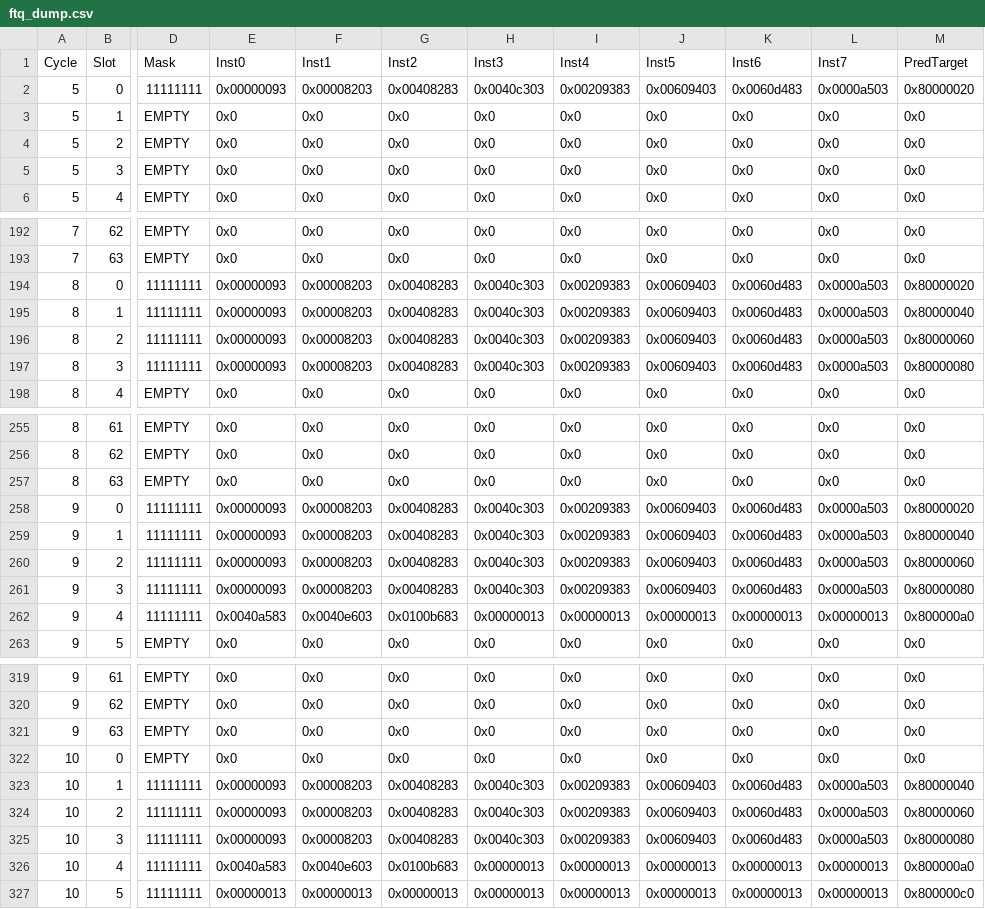
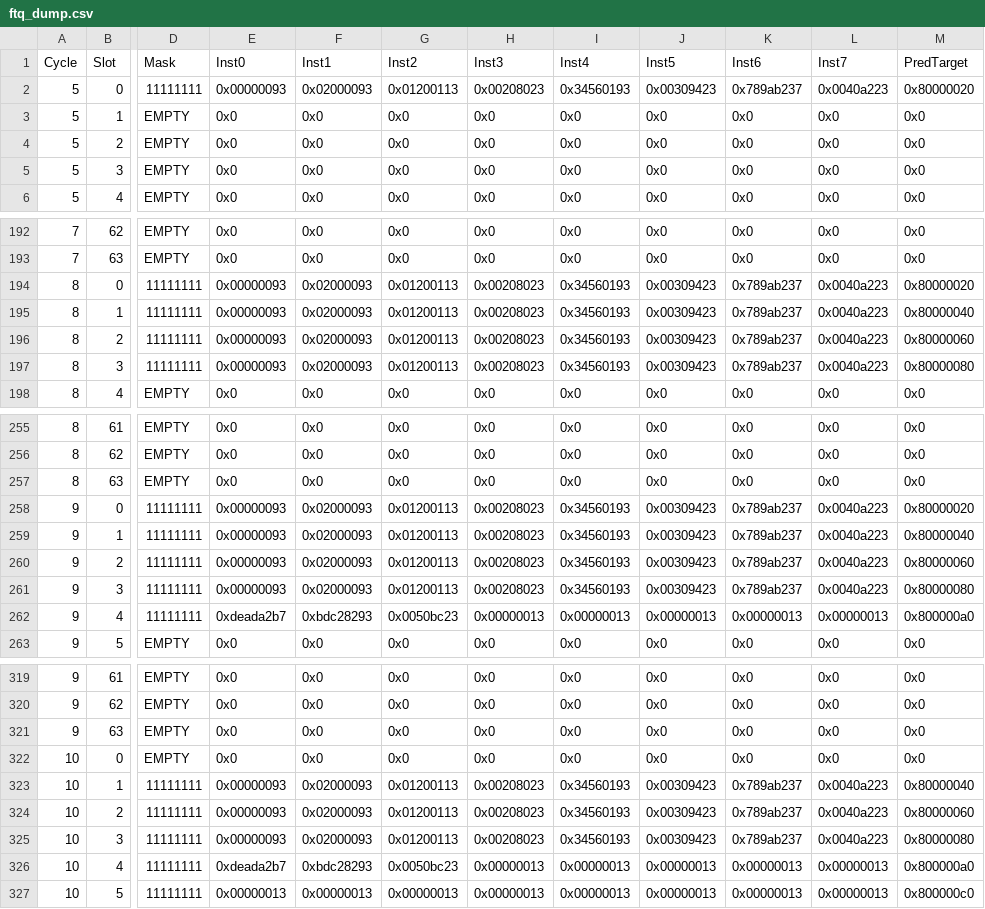
Before and after one commit to emeraldsoft3/zaqal, a CSV file: ftq_dump.csv, drawn as a sheet; only a part is shown, gaps mark what is left out; the diff covers the shown part only; the diff names each change by its address in the sheet, - before the commit and + after, or states it on an @@ line.

```diff
--- a/ftq_dump.csv
+++ b/ftq_dump.csv
-F2 (Inst1): 0x00008203
+F2 (Inst1): 0x02000093
-G2 (Inst2): 0x00408283
+G2 (Inst2): 0x01200113
-H2 (Inst3): 0x0040c303
+H2 (Inst3): 0x00208023
-I2 (Inst4): 0x00209383
+I2 (Inst4): 0x34560193
-J2 (Inst5): 0x00609403
+J2 (Inst5): 0x00309423
-K2 (Inst6): 0x0060d483
+K2 (Inst6): 0x789ab237
-L2 (Inst7): 0x0000a503
+L2 (Inst7): 0x0040a223
-F194:F197 (Inst1): 0x00008203
+F194:F197 (Inst1): 0x02000093
-G194:G197 (Inst2): 0x00408283
+G194:G197 (Inst2): 0x01200113
-H194:H197 (Inst3): 0x0040c303
+H194:H197 (Inst3): 0x00208023
-I194:I197 (Inst4): 0x00209383
+I194:I197 (Inst4): 0x34560193
-J194:J197 (Inst5): 0x00609403
+J194:J197 (Inst5): 0x00309423
-K194:K197 (Inst6): 0x0060d483
+K194:K197 (Inst6): 0x789ab237
-L194:L197 (Inst7): 0x0000a503
+L194:L197 (Inst7): 0x0040a223
-F258:F261 (Inst1): 0x00008203
+F258:F261 (Inst1): 0x02000093
-G258:G261 (Inst2): 0x00408283
+G258:G261 (Inst2): 0x01200113
-H258:H261 (Inst3): 0x0040c303
+H258:H261 (Inst3): 0x00208023
-I258:I261 (Inst4): 0x00209383
+I258:I261 (Inst4): 0x34560193
-J258:J261 (Inst5): 0x00609403
+J258:J261 (Inst5): 0x00309423
-K258:K261 (Inst6): 0x0060d483
+K258:K261 (Inst6): 0x789ab237
-L258:L261 (Inst7): 0x0000a503
+L258:L261 (Inst7): 0x0040a223
-E262 (Inst0): 0x0040a583
+E262 (Inst0): 0xdeada2b7
-F262 (Inst1): 0x0040e603
+F262 (Inst1): 0xbdc28293
-G262 (Inst2): 0x0100b683
+G262 (Inst2): 0x0050bc23
-F323:F325 (Inst1): 0x00008203
+F323:F325 (Inst1): 0x02000093
-G323:G325 (Inst2): 0x00408283
+G323:G325 (Inst2): 0x01200113
-H323:H325 (Inst3): 0x0040c303
+H323:H325 (Inst3): 0x00208023
-I323:I325 (Inst4): 0x00209383
+I323:I325 (Inst4): 0x34560193
-J323:J325 (Inst5): 0x00609403
+J323:J325 (Inst5): 0x00309423
-K323:K325 (Inst6): 0x0060d483
+K323:K325 (Inst6): 0x789ab237
-L323:L325 (Inst7): 0x0000a503
+L323:L325 (Inst7): 0x0040a223
-E326 (Inst0): 0x0040a583
+E326 (Inst0): 0xdeada2b7
-F326 (Inst1): 0x0040e603
+F326 (Inst1): 0xbdc28293
-G326 (Inst2): 0x0100b683
+G326 (Inst2): 0x0050bc23
```
Also changed, not shown: 65 edited cells elsewhere in this file, 9 other files.
